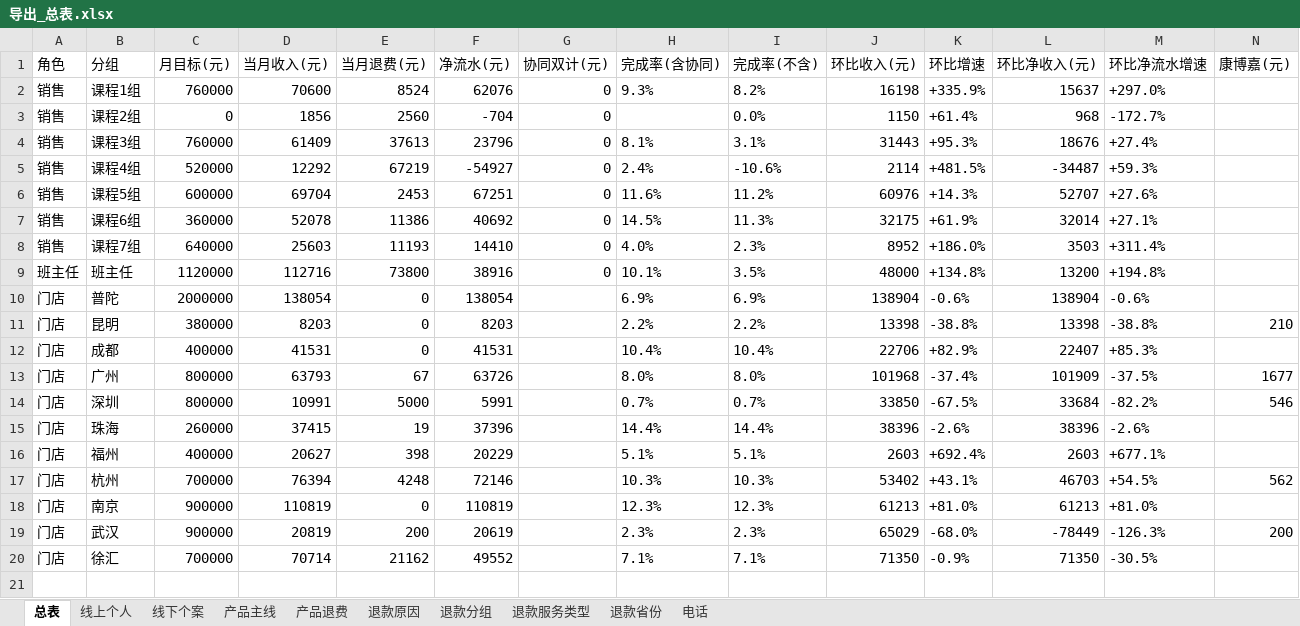
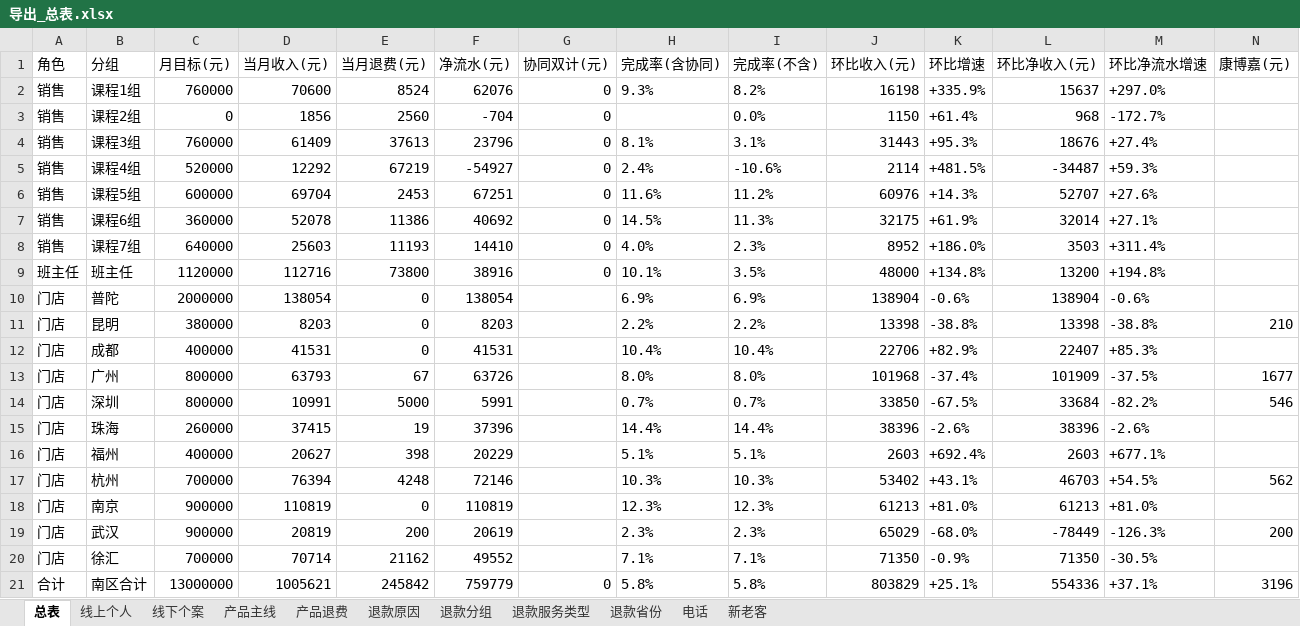
Before and after one commit to fannyqian/my-dashbord-for-guanxin, an Excel workbook: 导出_总表.xlsx, sheet 总表, drawn as a sheet; only a part is shown; values as stored, in another font and other column widths than the file's, no borders; rows hold the shown columns only; the diff names each change by its address in the sheet, - before the commit and + after, or states it on an @@ line.

```diff
--- a/导出_总表.xlsx (sheet 总表)
+++ b/导出_总表.xlsx (sheet 总表)
+sheet tab: 新老客
+row 21: 合计 | 南区合计 | 13000000 | 1005621 | 245842 | 759779 | 0 | 5.8% | 5.8% | 803829 | +25.1% | 554336 | +37.1% | 3196
```
Also changed, not shown: 产品分析_导出.xlsx, 导出_按分组.xlsx, 5 other files.
